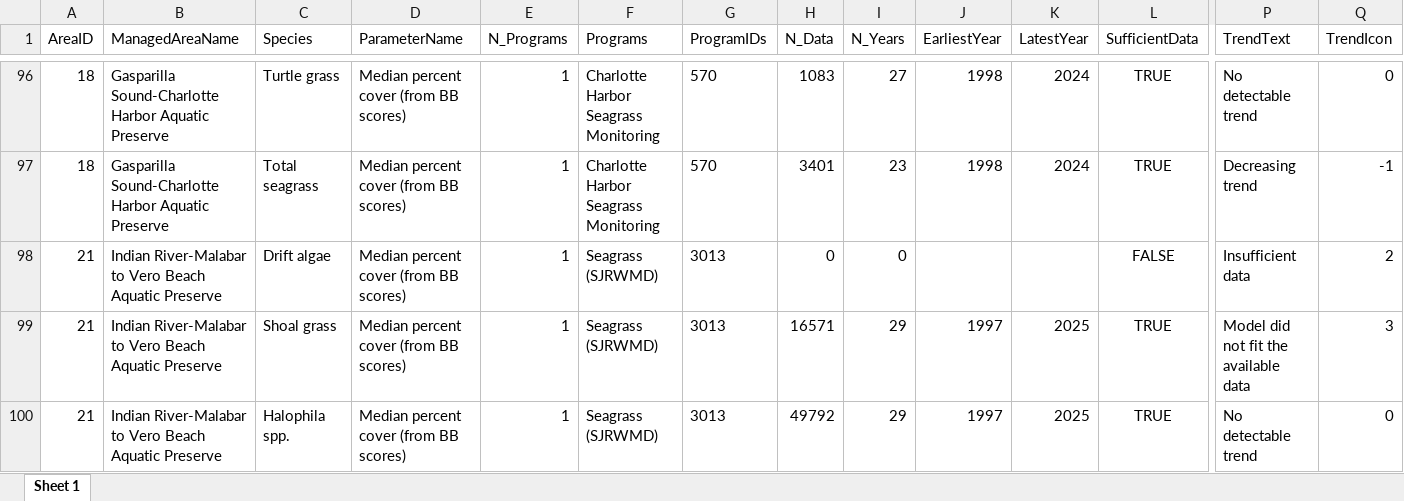
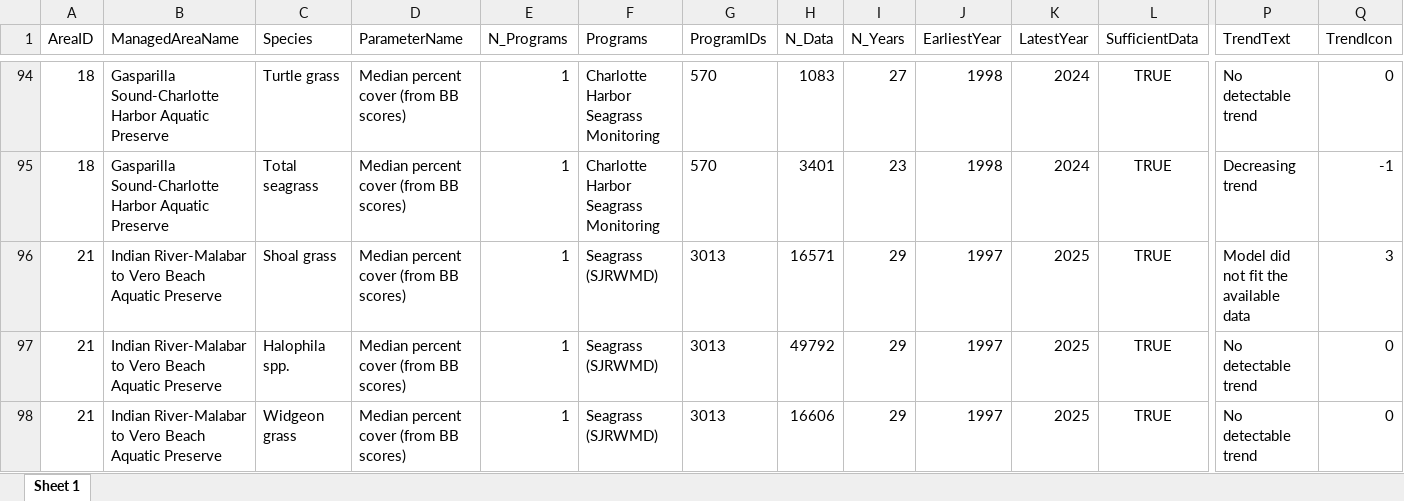
Before and after one commit to FloridaSEACAR/SEACAR_Trend_Analyses, an Excel workbook: SAV/output/website/SAV_BBpct_LMEresults_All.xlsx, sheet Sheet 1, drawn as a sheet; only a part is shown, gaps mark what is left out; the shorter side is filled out with more unchanged rows; values as stored, in another font and other column widths than the file's, no borders; rows hold the shown columns only; the diff covers the shown part only; the diff names each change by its address in the sheet, - before the commit and + after, or states it on an @@ line.

```diff
--- a/SAV/output/website/SAV_BBpct_LMEresults_All.xlsx (sheet Sheet 1)
+++ b/SAV/output/website/SAV_BBpct_LMEresults_All.xlsx (sheet Sheet 1)
-row 98: 21 | Indian River-Malabar to Vero Beach Aquatic Preserve | Drift algae | Median percent cover (from BB scores) | 1 | Seagrass (SJRWMD) | 3013 | 0 | 0 |  |  | FALSE | Insufficient data | 2
```
Also changed, not shown: 13 removed rows elsewhere in this sheet, 2 other files.
